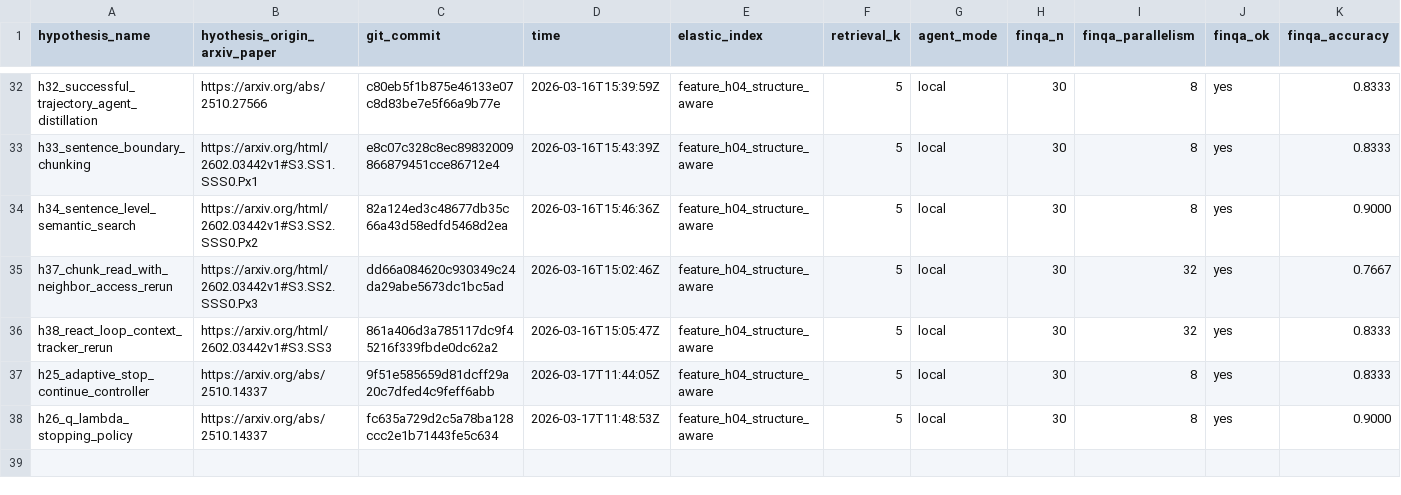
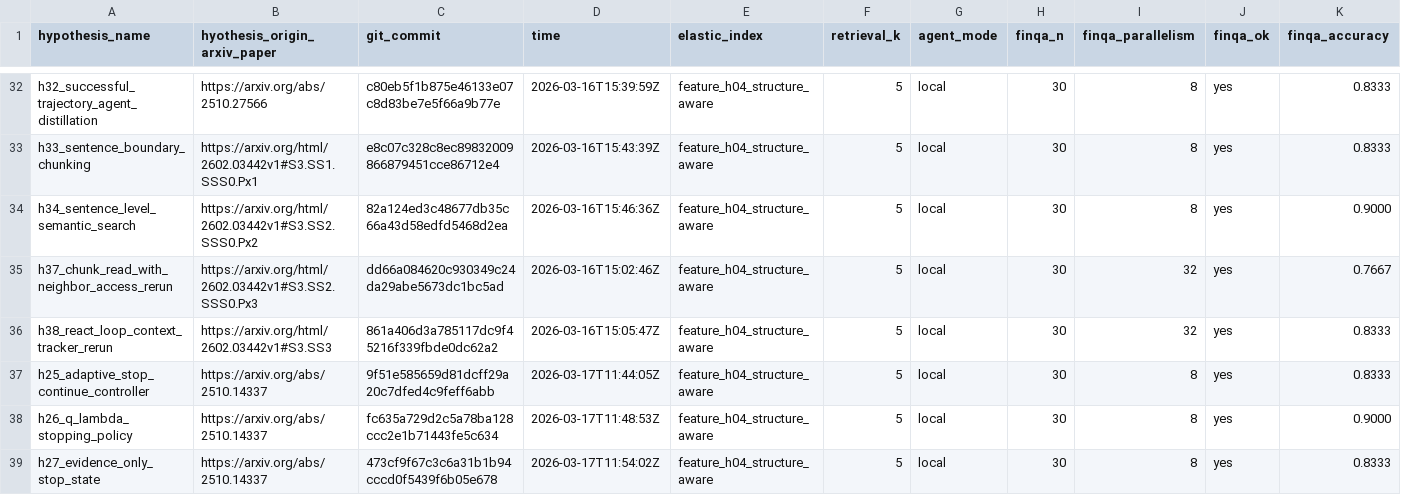
Before and after one commit to ar-or/autoresearchrag, a CSV file: results.csv, drawn as a sheet; only a part is shown, gaps mark what is left out; rows hold the shown columns only; the diff names each change by its address in the sheet, - before the commit and + after, or states it on an @@ line.

Commit message:
Record rejected H27 experiment

```diff
--- a/results.csv
+++ b/results.csv
+row 39: h27_evidence_only_stop_state | https://arxiv.org/abs/2510.14337 | 473cf9f67c3c6a31b1b94cccd0f5439f6b05e678 | 2026-03-17T11:54:02Z | feature_h04_structure_aware | 5 | local | 30 | 8 | yes | 0.8333
```
